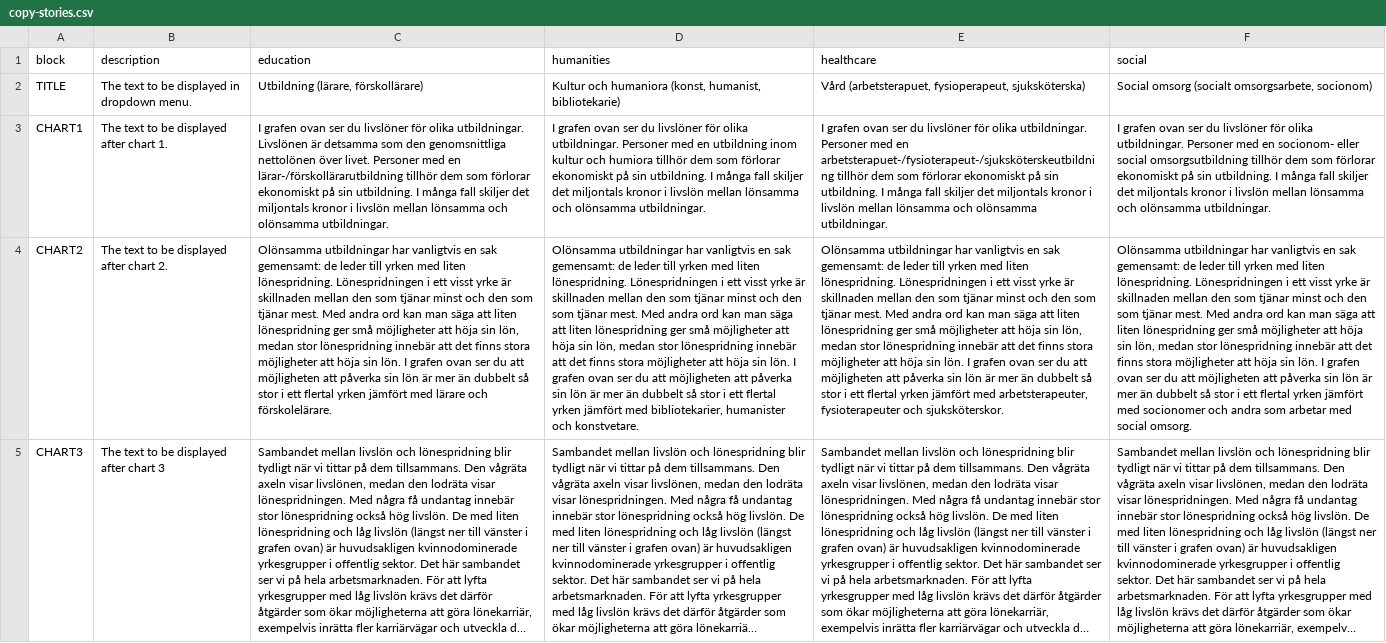
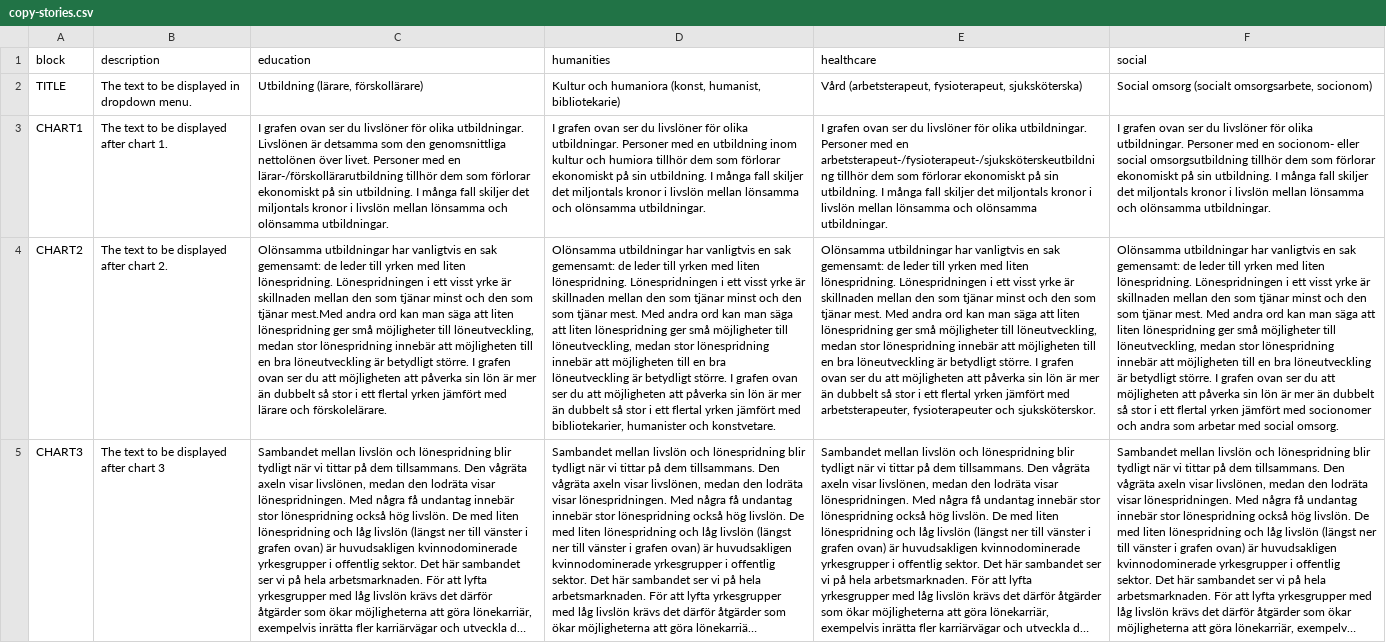
Before and after one commit to rlafuente/saco-livslon-vs-lonespridning, a CSV file: site/app/data/copy-stories.csv, drawn as a sheet; long unchanged cells end in …; the diff names each change by its address in the sheet, - before the commit and + after, or states it on an @@ line.

Commit message:
Update copy

```diff
--- a/site/app/data/copy-stories.csv
+++ b/site/app/data/copy-stories.csv
-E2 (healthcare): Vård (arbetsterapuet, fysioperapeut, sjuksköterska)
+E2 (healthcare): Vård (arbetsterapeut, fysioterapeut, sjuksköterska)
-E3 (healthcare): …med en arbetsterapuet-/fysioterapeut-/sjuksköterskeutbildning tillhör dem…
+E3 (healthcare): …med en arbetsterapeut-/fysioterapeut-/sjuksköterskeutbildning tillhör dem…
-C4 (education): …som tjänar mest. Med andra ord kan man säga att liten lönespridning ger små möjligheter att höja sin lön, medan stor lönespridning innebär att det finns stora möjligheter att höja sin lön. I grafen…
+C4 (education): …som tjänar mest.Med andra ord kan man säga att liten lönespridning ger små möjligheter till löneutveckling, medan stor lönespridning innebär att möjligheten till en bra löneutveckling är betydligt större. I grafen…
-D4 (humanities): …små möjligheter att höja sin lön, medan stor lönespridning innebär att det finns stora möjligheter att höja sin lön. I grafen…
+D4 (humanities): …små möjligheter till löneutveckling, medan stor lönespridning innebär att möjligheten till en bra löneutveckling är betydligt större. I grafen…
-E4 (healthcare): …små möjligheter att höja sin lön, medan stor lönespridning innebär att det finns stora möjligheter att höja sin lön. I grafen…
+E4 (healthcare): …små möjligheter till löneutveckling, medan stor lönespridning innebär att möjligheten till en bra löneutveckling är betydligt större. I grafen…
-F4 (social): …små möjligheter att höja sin lön, medan stor lönespridning innebär att det finns stora möjligheter att höja sin lön. I grafen…
+F4 (social): …små möjligheter till löneutveckling, medan stor lönespridning innebär att möjligheten till en bra löneutveckling är betydligt större. I grafen…
```
Also changed, not shown: 2 other files.
